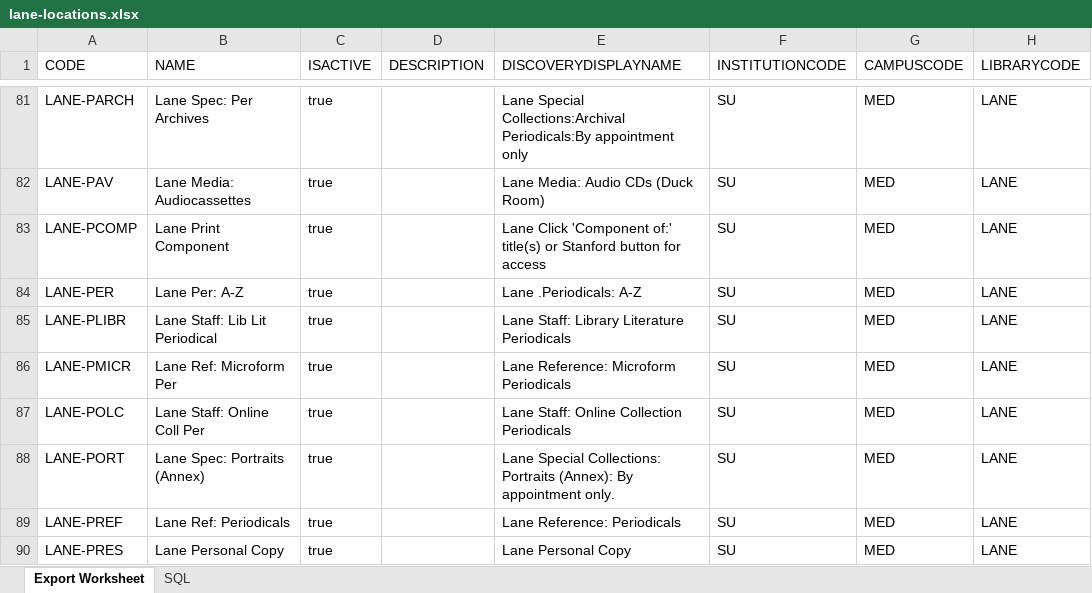
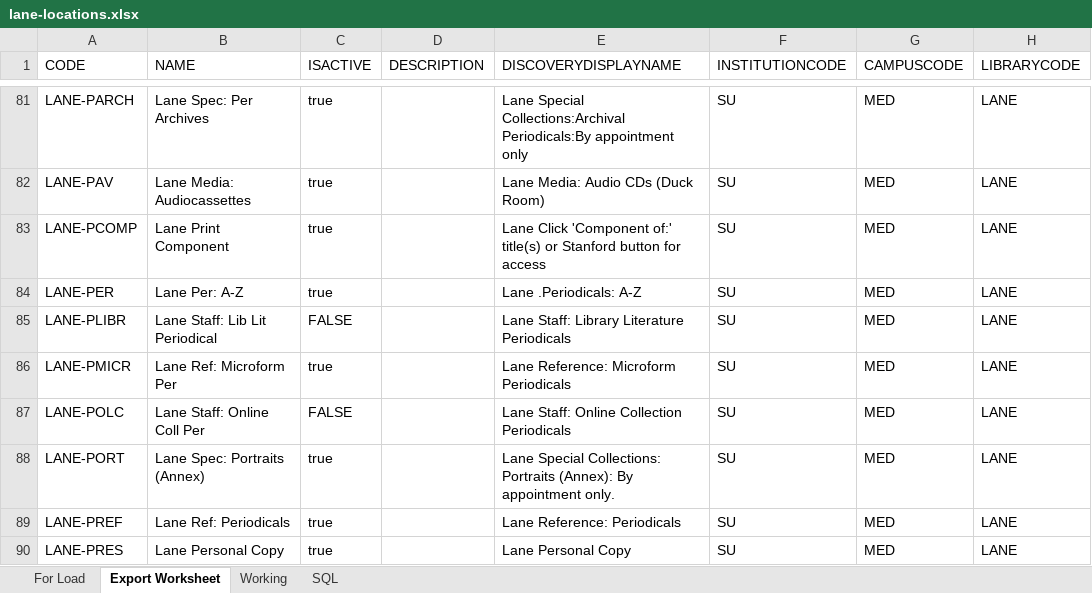
Before and after one commit to sul-dlss/folio-lane-migration, an Excel workbook: lane-locations.xlsx, sheet Export Worksheet, drawn as a sheet; only a part is shown, gaps mark what is left out; values as stored, in another font and other column widths than the file's, no cell formats; the diff covers the shown part only; the diff names each change by its address in the sheet, - before the commit and + after, or states it on an @@ line.

```diff
--- a/lane-locations.xlsx (sheet Export Worksheet)
+++ b/lane-locations.xlsx (sheet Export Worksheet)
+sheet tab: For Load
+sheet tab: Working
-C85 (ISACTIVE): true
+C85 (ISACTIVE): FALSE
-C87 (ISACTIVE): true
+C87 (ISACTIVE): FALSE
```
Also changed, not shown: 21 edited cells elsewhere in this sheet, cell formats.
